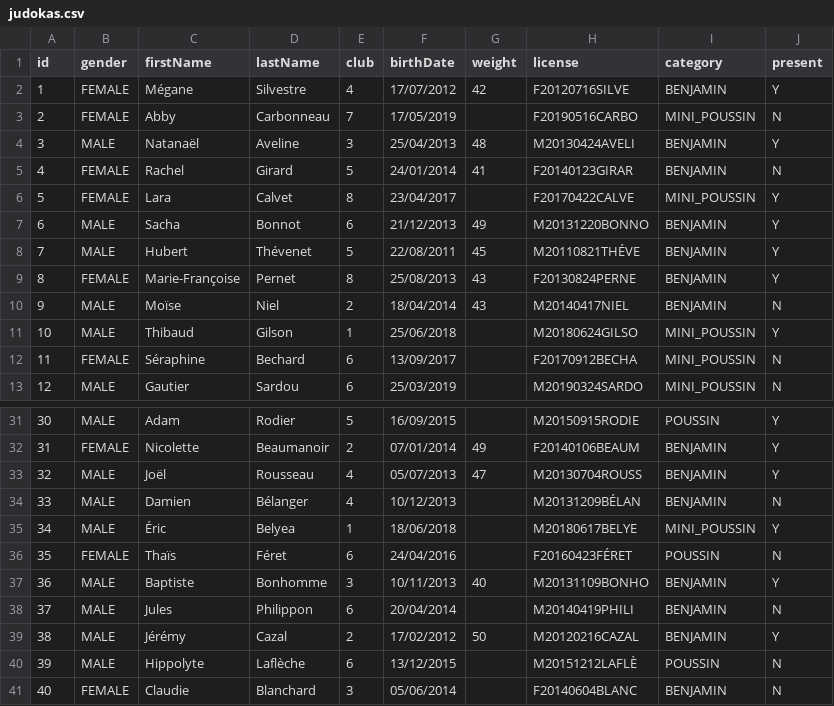
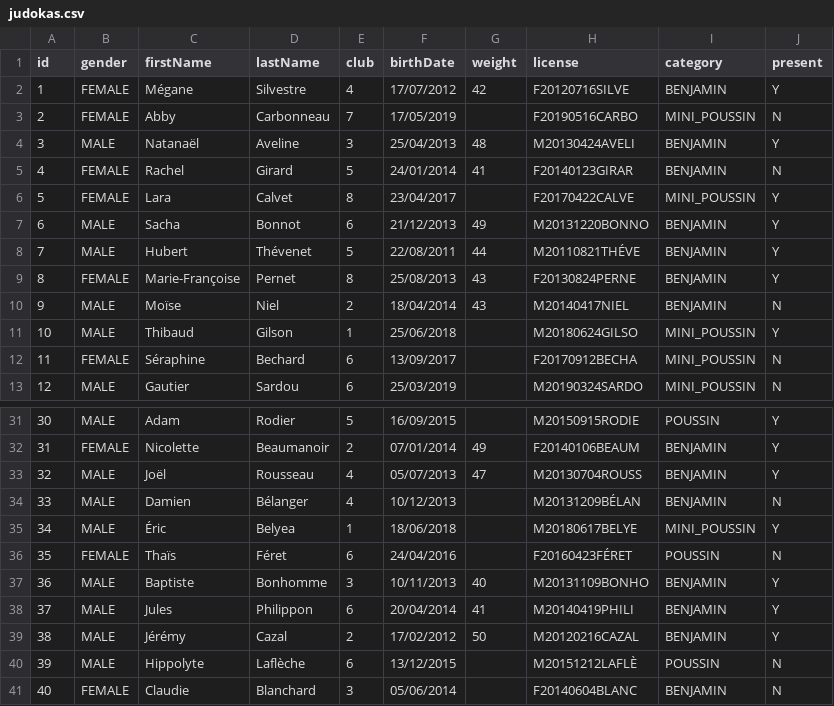
Before and after one commit to Jery84/senshi-backend, a CSV file: src/main/resources/data/judokas.csv, drawn as a sheet; only a part is shown, gaps mark what is left out.

Commit message:
[Solver] Pimp fairly test data to make tests successful

```diff
--- a/src/main/resources/data/judokas.csv
+++ b/src/main/resources/data/judokas.csv
@@ -7,3 +7,3 @@ id;gender;firstName;lastName;club;birthDate;weight;license;category;present
 6;MALE;Sacha;Bonnot;6;21/12/2013;49;M20131220BONNO;BENJAMIN;Y
-7;MALE;Hubert;Thévenet;5;22/08/2011;45;M20110821THÉVE;BENJAMIN;Y
+7;MALE;Hubert;Thévenet;5;22/08/2011;44;M20110821THÉVE;BENJAMIN;Y
 8;FEMALE;Marie-Françoise;Pernet;8;25/08/2013;43;F20130824PERNE;BENJAMIN;Y
@@ -37,3 +37,3 @@ id;gender;firstName;lastName;club;birthDate;weight;license;category;present
 36;MALE;Baptiste;Bonhomme;3;10/11/2013;40;M20131109BONHO;BENJAMIN;Y
-37;MALE;Jules;Philippon;6;20/04/2014;;M20140419PHILI;BENJAMIN;N
+37;MALE;Jules;Philippon;6;20/04/2014;41;M20140419PHILI;BENJAMIN;Y
 38;MALE;Jérémy;Cazal;2;17/02/2012;50;M20120216CAZAL;BENJAMIN;Y
```
Also changed, not shown: 2 other files.
